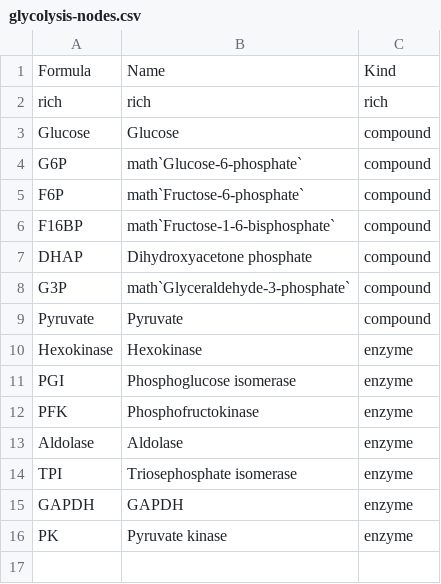
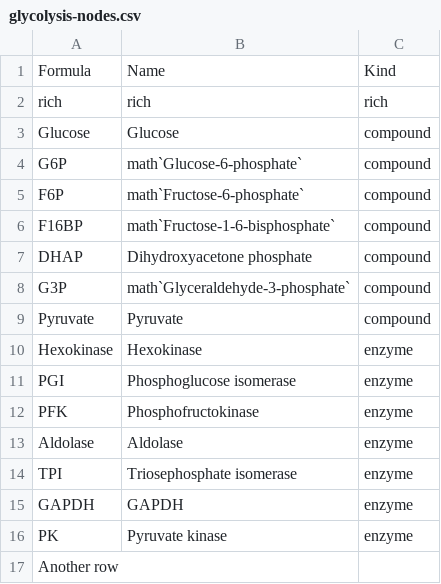
Before and after one commit to mo-mosverkstad/Bookkeeping, a CSV file: Webapp/public/glycolysis-nodes.csv, drawn as a sheet.

```diff
--- a/Webapp/public/glycolysis-nodes.csv
+++ b/Webapp/public/glycolysis-nodes.csv
@@ -16 +16,2 @@ GAPDH,GAPDH,enzyme
 PK,Pyruvate kinase,enzyme
+Another row,,
```
Also changed, not shown: Webapp/public/theorems.csv, 7 other files.
